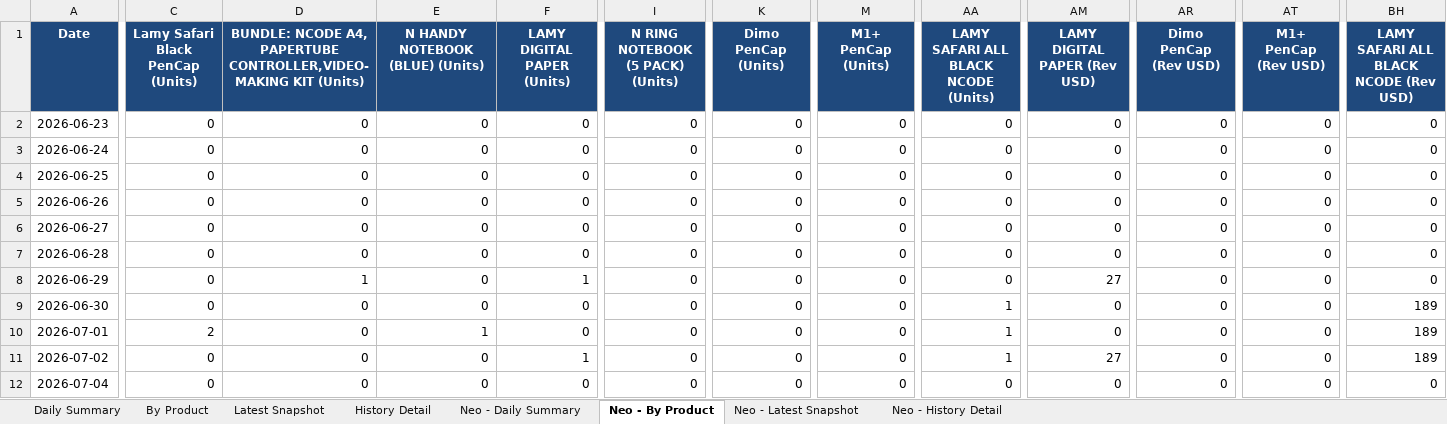
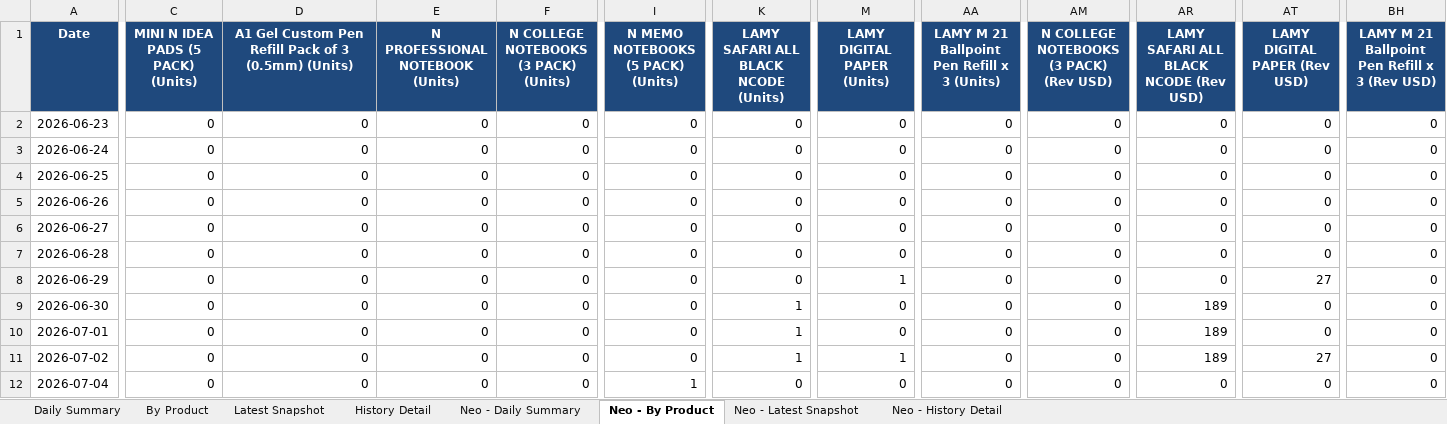
Before and after one commit to Flossan1337/Scraper, an Excel workbook: data/anoto_inventory.xlsx, sheet Neo - By Product, drawn as a sheet; only a part is shown, gaps mark what is left out; values as stored, in another font and other column widths than the file's, no borders; the diff covers the shown part only; the diff names each change by its address in the sheet, - before the commit and + after, or states it on an @@ line.

```diff
--- a/data/anoto_inventory.xlsx (sheet Neo - By Product)
+++ b/data/anoto_inventory.xlsx (sheet Neo - By Product)
-C1: Lamy Safari Black PenCap (Units)
+C1: MINI N IDEA PADS (5 PACK) (Units)
-D1: BUNDLE: NCODE A4, PAPERTUBE CONTROLLER,VIDEO-MAKING KIT (Units)
+D1: A1 Gel Custom Pen Refill Pack of 3 (0.5mm) (Units)
-E1: N HANDY NOTEBOOK (BLUE) (Units)
+E1: N PROFESSIONAL NOTEBOOK (Units)
-F1: LAMY DIGITAL PAPER (Units)
+F1: N COLLEGE NOTEBOOKS (3 PACK) (Units)
-I1: N RING NOTEBOOK (5 PACK) (Units)
+I1: N MEMO NOTEBOOKS (5 PACK) (Units)
-K1: Dimo PenCap (Units)
+K1: LAMY SAFARI ALL BLACK NCODE (Units)
-M1: M1+ PenCap (Units)
+M1: LAMY DIGITAL PAPER (Units)
-AA1: LAMY SAFARI ALL BLACK NCODE (Units)
+AA1: LAMY M 21 Ballpoint Pen Refill x 3 (Units)
-AM1: LAMY DIGITAL PAPER (Rev USD)
+AM1: N COLLEGE NOTEBOOKS (3 PACK) (Rev USD)
-AR1: Dimo PenCap (Rev USD)
+AR1: LAMY SAFARI ALL BLACK NCODE (Rev USD)
-AT1: M1+ PenCap (Rev USD)
+AT1: LAMY DIGITAL PAPER (Rev USD)
-BH1: LAMY SAFARI ALL BLACK NCODE (Rev USD)
+BH1: LAMY M 21 Ballpoint Pen Refill x 3 (Rev USD)
-D8: 1
+D8: 0
-F8: 1
+F8: 0
-M8 (LAMY DIGITAL PAPER (Units)): 0
+M8 (LAMY DIGITAL PAPER (Units)): 1
-AM8: 27
+AM8: 0
-AT8 (LAMY DIGITAL PAPER (Rev USD)): 0
+AT8 (LAMY DIGITAL PAPER (Rev USD)): 27
-K9:K11: 0
+K9:K11: 1
-AA9:AA11: 1
+AA9:AA11: 0
-AR9:AR11: 0
+AR9:AR11: 189
-BH9:BH11: 189
+BH9:BH11: 0
-C10: 2
+C10: 0
-E10 (N PROFESSIONAL NOTEBOOK (Units)): 1
+E10 (N PROFESSIONAL NOTEBOOK (Units)): 0
-F11: 1
+F11: 0
-M11 (LAMY DIGITAL PAPER (Units)): 0
+M11 (LAMY DIGITAL PAPER (Units)): 1
-AM11: 27
+AM11: 0
-AT11 (LAMY DIGITAL PAPER (Rev USD)): 0
+AT11 (LAMY DIGITAL PAPER (Rev USD)): 27
-I12: 0
+I12: 1
```
Also changed, not shown: 1 added row and 108 edited cells elsewhere in this sheet, sheet Neo - History Detail, sheet History Detail, sheet Latest Snapshot, sheet By Product, sheet Neo - Latest Snapshot, sheet Neo - Daily Summary, 1 more sheet, data/ahlsell_plejd_inventory.xlsx, data/fractal_scape_refine_data.xlsx, 17 other files.
